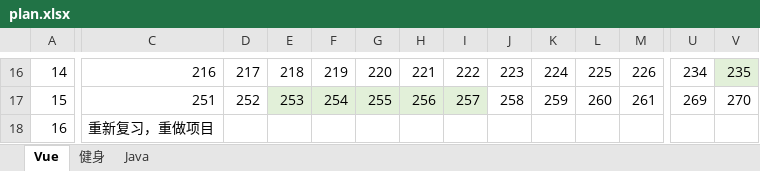
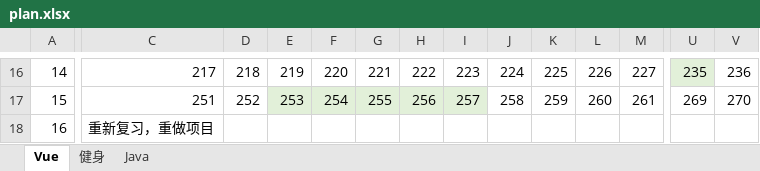
Before and after one commit to tigerfanxiao/dev_notes, an Excel workbook: Learning Path/asset/plan.xlsx, sheet Vue, drawn as a sheet; only a part is shown, gaps mark what is left out; values as stored, in another font and other column widths than the file's, no borders; the diff covers the shown part only; the diff names each change by its address in the sheet, - before the commit and + after, or states it on an @@ line.

```diff
--- a/Learning Path/asset/plan.xlsx (sheet Vue)
+++ b/Learning Path/asset/plan.xlsx (sheet Vue)
-C16: 216
+C16: 217
-D16: 217
+D16: 218
-E16: 218
+E16: 219
-F16: 219
+F16: 220
-G16: 220
+G16: 221
-H16: 221
+H16: 222
-I16: 222
+I16: 223
-J16: 223
+J16: 224
-K16: 224
+K16: 225
-L16: 225
+L16: 226
-M16: 226
+M16: 227
-U16: 234
+U16: 235
-U16 fill: none
+U16 fill: #E2F0D9
-V16: 235
+V16: 236
-V16 fill: #E2F0D9
+V16 fill: none
```
Also changed, not shown: 97 edited cells and cell formats elsewhere in this sheet, 4 other files.
